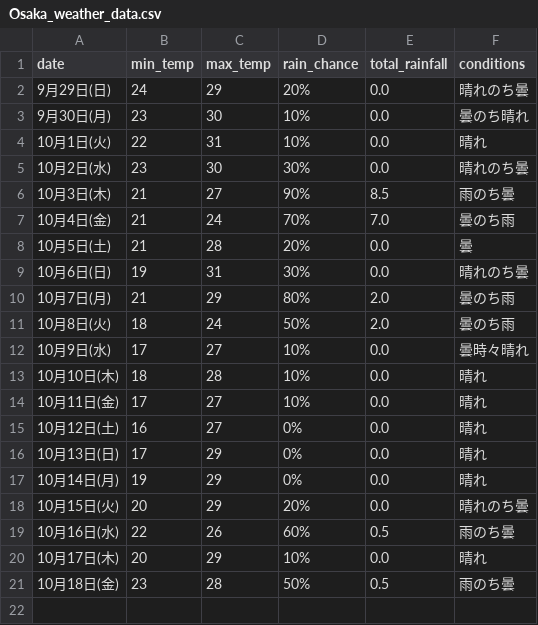
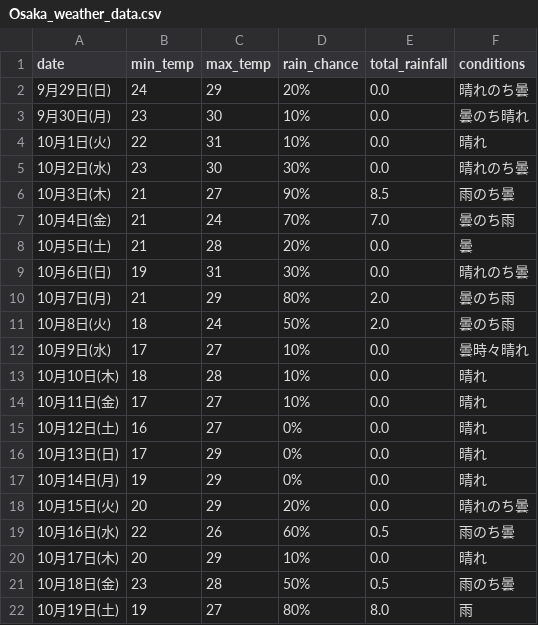
Before and after one commit to Curtendo/weather-scraper, a CSV file: Osaka_weather_data.csv, drawn as a sheet; the diff names each change by its address in the sheet, - before the commit and + after, or states it on an @@ line.

```diff
--- a/Osaka_weather_data.csv
+++ b/Osaka_weather_data.csv
+row 22: 10月19日(土) | 19 | 27 | 80% | 8.0 | 雨
```
Also changed, not shown: Kakamigahara_weather_data.csv, Okinawa_weather_data.csv, 2 other files.
